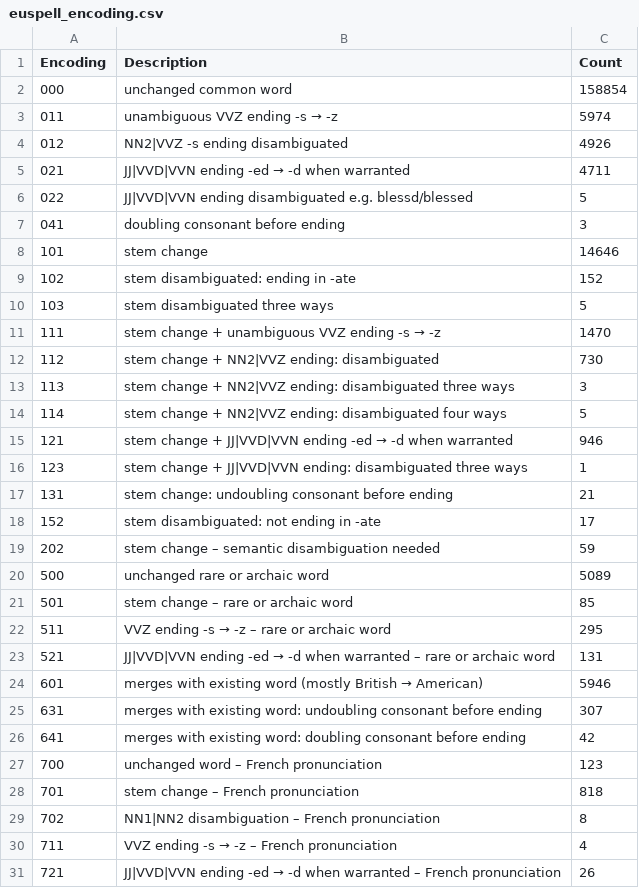
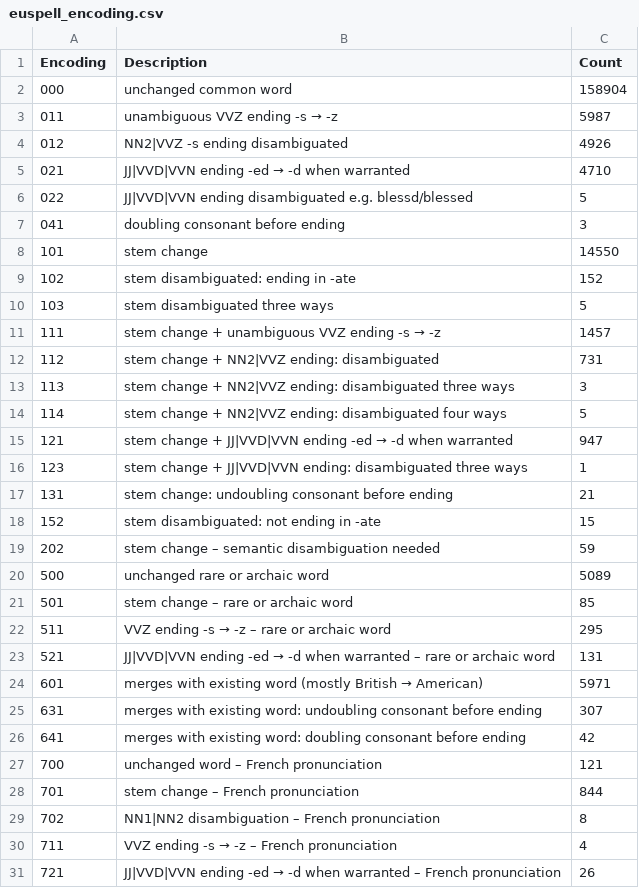
Before and after one commit to ossiak/euspell, a CSV file: data/euspell_encoding.csv, drawn as a sheet; only a part is shown.

```diff
--- a/data/euspell_encoding.csv
+++ b/data/euspell_encoding.csv
@@ -1,19 +1,19 @@
 Encoding,Description,Count
-000,unchanged common word,158854
-011,unambiguous VVZ ending -s → -z,5974
+000,unchanged common word,158904
+011,unambiguous VVZ ending -s → -z,5987
 012,NN2|VVZ -s ending disambiguated,4926
-021,JJ|VVD|VVN ending -ed → -d when warranted,4711
+021,JJ|VVD|VVN ending -ed → -d when warranted,4710
 022,JJ|VVD|VVN ending disambiguated e.g. blessd/blessed,5
 041,doubling consonant before ending,3
-101,stem change,14646
+101,stem change,14550
 102,stem disambiguated: ending in -ate,152
 103,stem disambiguated three ways,5
-111,stem change + unambiguous VVZ ending -s → -z,1470
-112,stem change + NN2|VVZ ending: disambiguated,730
+111,stem change + unambiguous VVZ ending -s → -z,1457
+112,stem change + NN2|VVZ ending: disambiguated,731
 113,stem change + NN2|VVZ ending: disambiguated three ways,3
 114,stem change + NN2|VVZ ending: disambiguated four ways,5
-121,stem change + JJ|VVD|VVN ending -ed → -d when warranted,946
+121,stem change + JJ|VVD|VVN ending -ed → -d when warranted,947
 123,stem change + JJ|VVD|VVN ending: disambiguated three ways,1
 131,stem change: undoubling consonant before ending,21
-152,stem disambiguated: not ending in -ate,17
+152,stem disambiguated: not ending in -ate,15
 202,stem change – semantic disambiguation needed,59
@@ -23,7 +23,7 @@ Encoding,Description,Count
 521,JJ|VVD|VVN ending -ed → -d when warranted – rare or archaic word,131
-601,merges with existing word (mostly British → American),5946
+601,merges with existing word (mostly British → American),5971
 631,merges with existing word: undoubling consonant before ending,307
 641,merges with existing word: doubling consonant before ending,42
-700,unchanged word – French pronunciation,123
-701,stem change – French pronunciation,818
+700,unchanged word – French pronunciation,121
+701,stem change – French pronunciation,844
 702,NN1|NN2 disambiguation – French pronunciation,8
```
Also changed, not shown: dict/euspell_pos.tsv, 15 other files.
